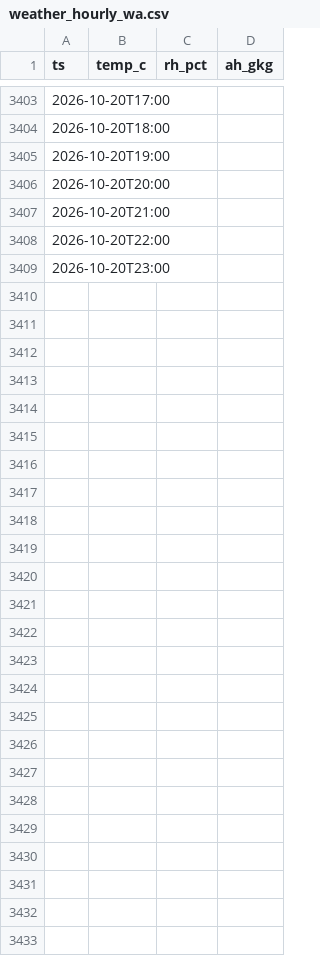
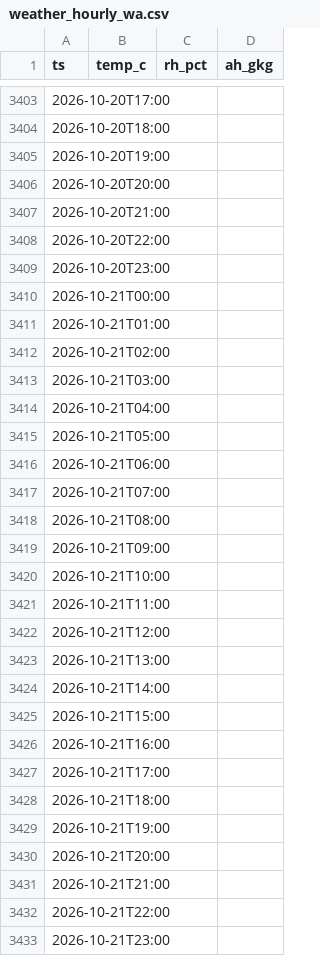
Before and after one commit to ggannew817-sys/energy-weather, a CSV file: data/weather_hourly_wa.csv, drawn as a sheet; only a part is shown, gaps mark what is left out; the diff covers the shown part only; the diff names each change by its address in the sheet, - before the commit and + after, or states it on an @@ line.

```diff
--- a/data/weather_hourly_wa.csv
+++ b/data/weather_hourly_wa.csv
+row 3410: 2026-10-21T00:00
+row 3411: 2026-10-21T01:00
+row 3412: 2026-10-21T02:00
+row 3413: 2026-10-21T03:00
+row 3414: 2026-10-21T04:00
+row 3415: 2026-10-21T05:00
+row 3416: 2026-10-21T06:00
+row 3417: 2026-10-21T07:00
+row 3418: 2026-10-21T08:00
+row 3419: 2026-10-21T09:00
+row 3420: 2026-10-21T10:00
+row 3421: 2026-10-21T11:00
+row 3422: 2026-10-21T12:00
+row 3423: 2026-10-21T13:00
+row 3424: 2026-10-21T14:00
+row 3425: 2026-10-21T15:00
+row 3426: 2026-10-21T16:00
+row 3427: 2026-10-21T17:00
+row 3428: 2026-10-21T18:00
+row 3429: 2026-10-21T19:00
+row 3430: 2026-10-21T20:00
+row 3431: 2026-10-21T21:00
+row 3432: 2026-10-21T22:00
+row 3433: 2026-10-21T23:00
```
Also changed, not shown: 72 edited cells elsewhere in this file.
